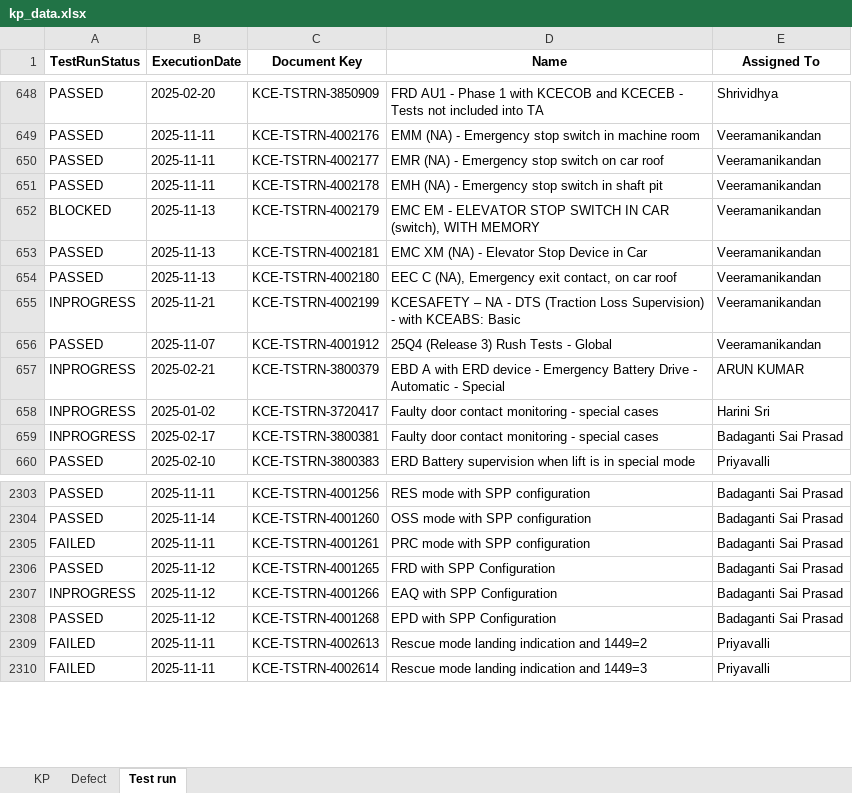
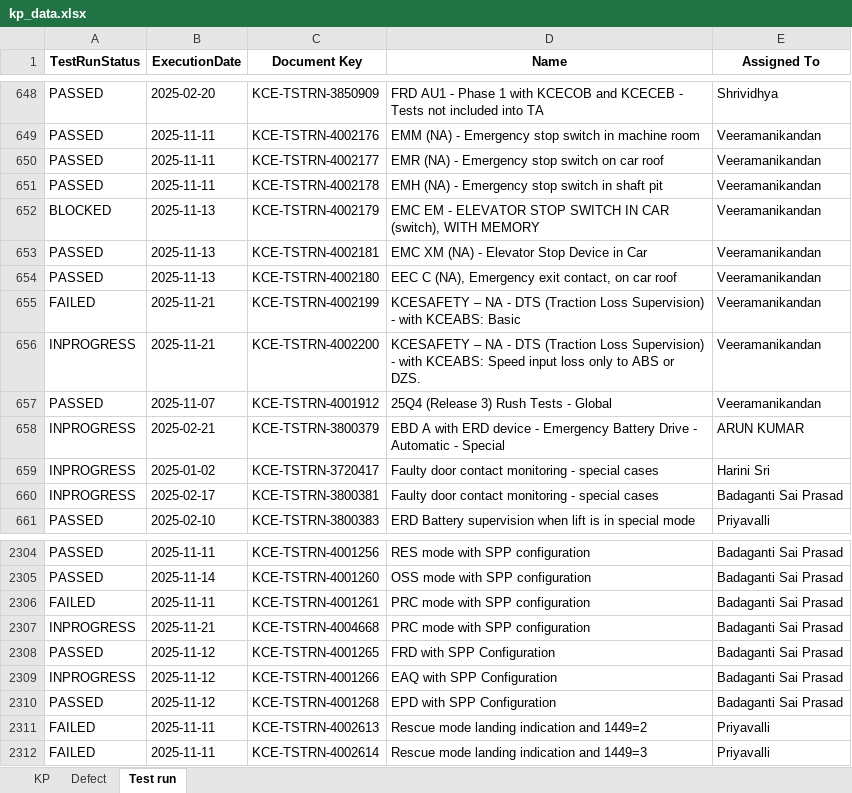
Before and after one commit to DineshGoverthanan/KCE_KPI, an Excel workbook: kp_data.xlsx, sheet Test run, drawn as a sheet; only a part is shown, gaps mark what is left out; values as stored, in another font and other column widths than the file's, no borders; the diff names each change by its address in the sheet, - before the commit and + after, or states it on an @@ line.

```diff
--- a/kp_data.xlsx (sheet Test run)
+++ b/kp_data.xlsx (sheet Test run)
-A655 (TestRunStatus): INPROGRESS
+A655 (TestRunStatus): FAILED
+row 656: INPROGRESS | 2025-11-21 | KCE-TSTRN-4002200 | KCESAFETY – NA - DTS (Traction Loss Supervision) - with KCEABS: Speed input loss only to ABS or DZS. | Veeramanikandan
+row 2307: INPROGRESS | 2025-11-21 | KCE-TSTRN-4004668 | PRC mode with SPP configuration | Badaganti Sai Prasad
```
Also changed, not shown: sheet KP, 11 other files.
